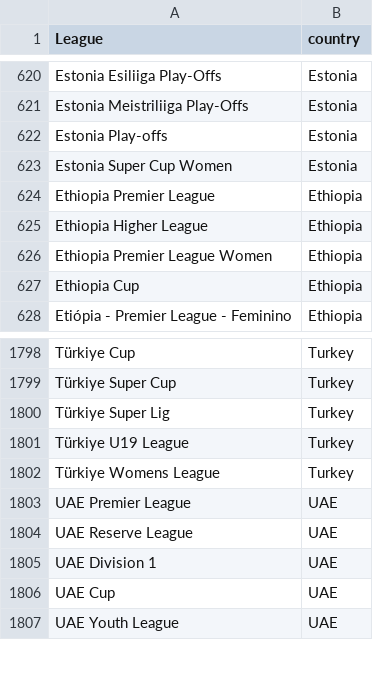
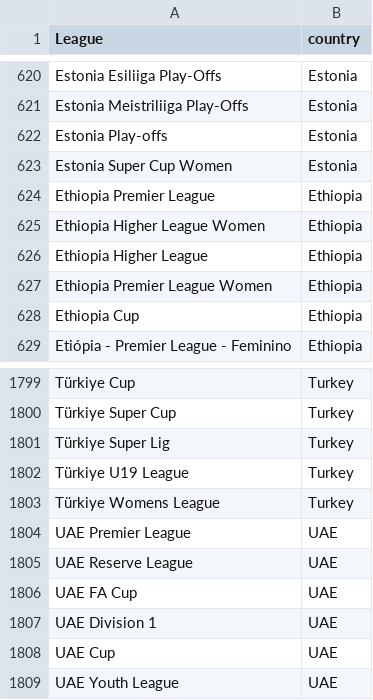
Before and after one commit to gatodegravata/vulp-stats, a CSV file: lists/league-country.csv, drawn as a sheet; only a part is shown, gaps mark what is left out; the diff names each change by its address in the sheet, - before the commit and + after, or states it on an @@ line.

```diff
--- a/lists/league-country.csv
+++ b/lists/league-country.csv
+row 625: Ethiopia Higher League Women | Ethiopia
+row 1806: UAE FA Cup | UAE
```
Also changed, not shown: 1 other file.
